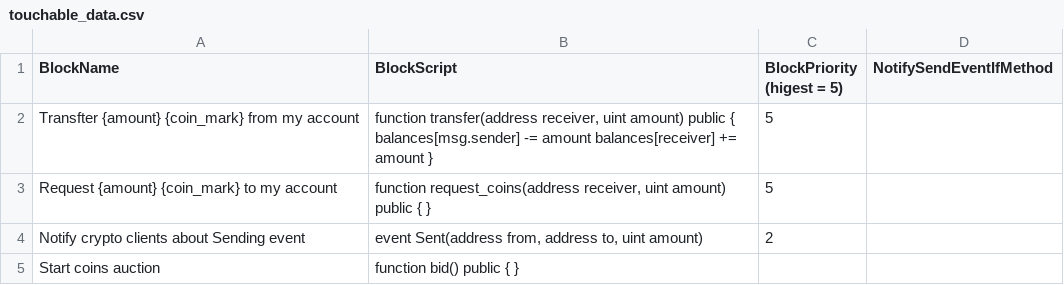
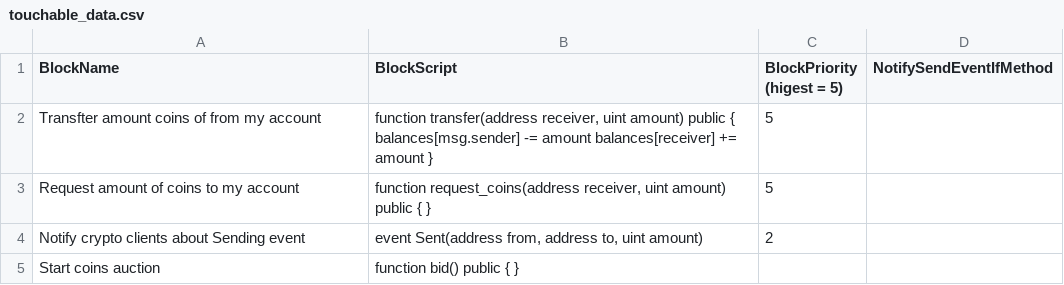
Before and after one commit to maryjanyes/sm-contracts-scenario-builder, a CSV file: solidity-scenarios-data/touchable_data.csv, drawn as a sheet.

```diff
--- a/solidity-scenarios-data/touchable_data.csv
+++ b/solidity-scenarios-data/touchable_data.csv
@@ -1,4 +1,4 @@
 BlockName;BlockScript;BlockPriority (higest = 5);NotifySendEventIfMethod
-Transfter {amount} {coin_mark} from my account;function transfer(address receiver, uint amount) public { balances[msg.sender] -= amount balances[receiver] += amount };5
-Request {amount} {coin_mark} to my account;function request_coins(address receiver, uint amount) public { };5
+Transfter amount coins of from my account;function transfer(address receiver, uint amount) public { balances[msg.sender] -= amount balances[receiver] += amount };5
+Request amount of coins to my account;function request_coins(address receiver, uint amount) public { };5
 Notify crypto clients about Sending event;event Sent(address from, address to, uint amount);2
```
Also changed, not shown: 3 other files.
